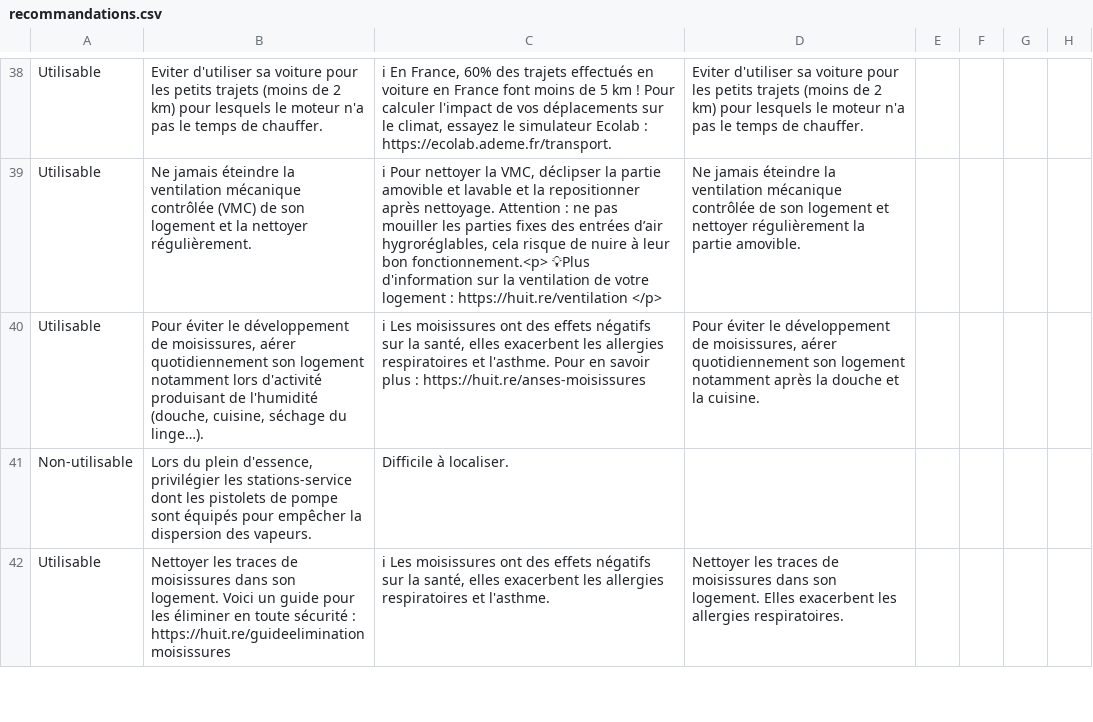
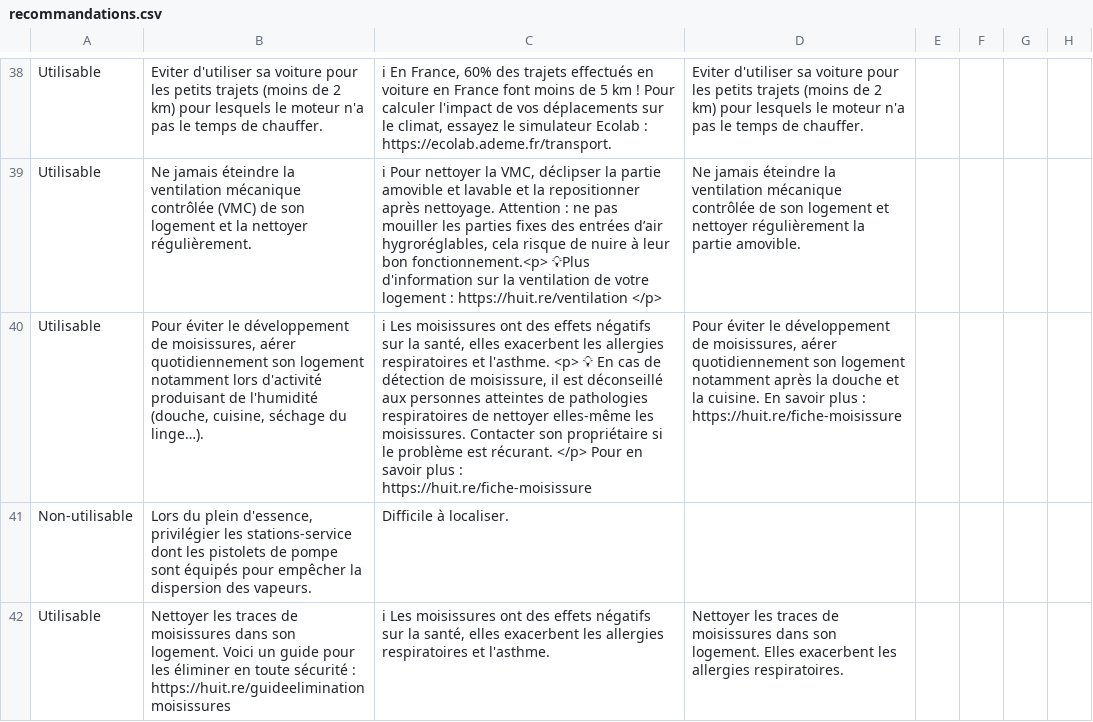
Before and after one commit to betagouv/recosante-api, a CSV file: data/recommandations.csv, drawn as a sheet; only a part is shown, gaps mark what is left out; the diff covers the shown part only; the diff names each change by its address in the sheet, - before the commit and + after, or states it on an @@ line.

Commit message:
update reco

```diff
--- a/data/recommandations.csv
+++ b/data/recommandations.csv
-C40: …et l'asthme. Pour en savoir plus : https://huit.re/anses-moisissures
+C40: …et l'asthme. <p> 💡 En cas de détection de moisissure, il est déconseillé aux personnes atteintes de pathologies respiratoires de nettoyer elles-même les moisissures. Contacter son propriétaire si le problème est récurant. </p> Pour en savoir plus : https://huit.re/fiche-moisissure
-D40: …la cuisine.
+D40: …la cuisine. En savoir plus : https://huit.re/fiche-moisissure
```
Also changed, not shown: 2 edited cells elsewhere in this file.
